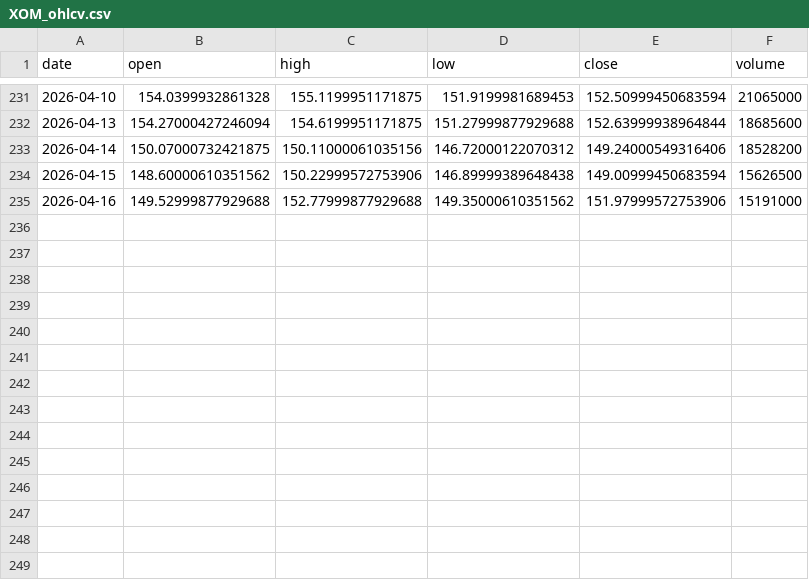
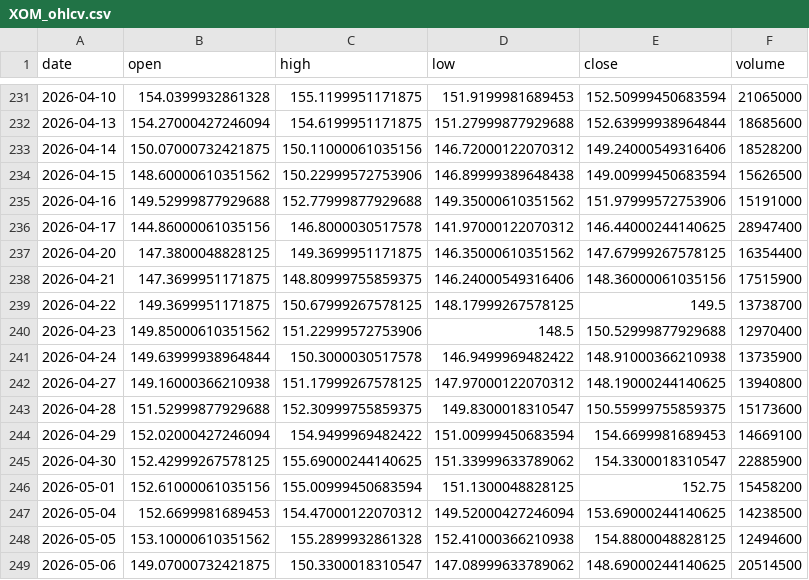
Before and after one commit to vamseeachanta/assethold, a CSV file: data/stocks/cache/XOM_ohlcv.csv, drawn as a sheet; only a part is shown, gaps mark what is left out.

Commit message:
chore: refresh stock cache test baseline

```diff
--- a/data/stocks/cache/XOM_ohlcv.csv
+++ b/data/stocks/cache/XOM_ohlcv.csv
@@ -235 +235,15 @@ date,open,high,low,close,volume
 2026-04-16,149.52999877929688,152.77999877929688,149.35000610351562,151.97999572753906,15191000
+2026-04-17,144.86000061035156,146.8000030517578,141.97000122070312,146.44000244140625,28947400
+2026-04-20,147.3800048828125,149.3699951171875,146.35000610351562,147.67999267578125,16354400
+2026-04-21,147.3699951171875,148.80999755859375,146.24000549316406,148.36000061035156,17515900
+2026-04-22,149.3699951171875,150.67999267578125,148.17999267578125,149.5,13738700
+2026-04-23,149.85000610351562,151.22999572753906,148.5,150.52999877929688,12970400
+2026-04-24,149.63999938964844,150.3000030517578,146.9499969482422,148.91000366210938,13735900
+2026-04-27,149.16000366210938,151.17999267578125,147.97000122070312,148.19000244140625,13940800
+2026-04-28,151.52999877929688,152.30999755859375,149.8300018310547,150.55999755859375,15173600
+2026-04-29,152.02000427246094,154.9499969482422,151.00999450683594,154.6699981689453,14669100
+2026-04-30,152.42999267578125,155.69000244140625,151.33999633789062,154.3300018310547,22885900
+2026-05-01,152.61000061035156,155.00999450683594,151.1300048828125,152.75,15458200
+2026-05-04,152.6699981689453,154.47000122070312,149.52000427246094,153.69000244140625,14238500
+2026-05-05,153.10000610351562,155.2899932861328,152.41000366210938,154.8800048828125,12494600
+2026-05-06,149.07000732421875,150.3300018310547,147.08999633789062,148.69000244140625,20514500
```
Also changed, not shown: data/stocks/cache/AAPL_ohlcv.csv, data/stocks/cache/BRK-B_ohlcv.csv, 38 other files.
